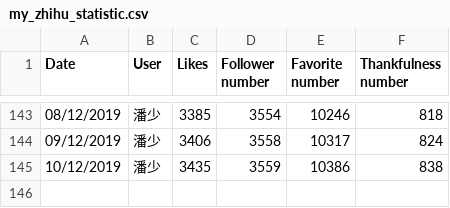
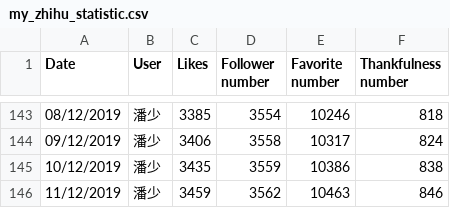
Before and after one commit to jangocheng/spiders, a CSV file: zhihu/my_zhihu_statistic.csv, drawn as a sheet; only a part is shown, gaps mark what is left out.

Commit message:
Refresh statistical data on 11/12/2019

```diff
--- a/zhihu/my_zhihu_statistic.csv
+++ b/zhihu/my_zhihu_statistic.csv
@@ -145 +145,2 @@ Date,User,Likes,Follower number,Favorite number,Thankfulness number
 10/12/2019,潘少,3435,3559,10386,838
+11/12/2019,潘少,3459,3562,10463,846
```
